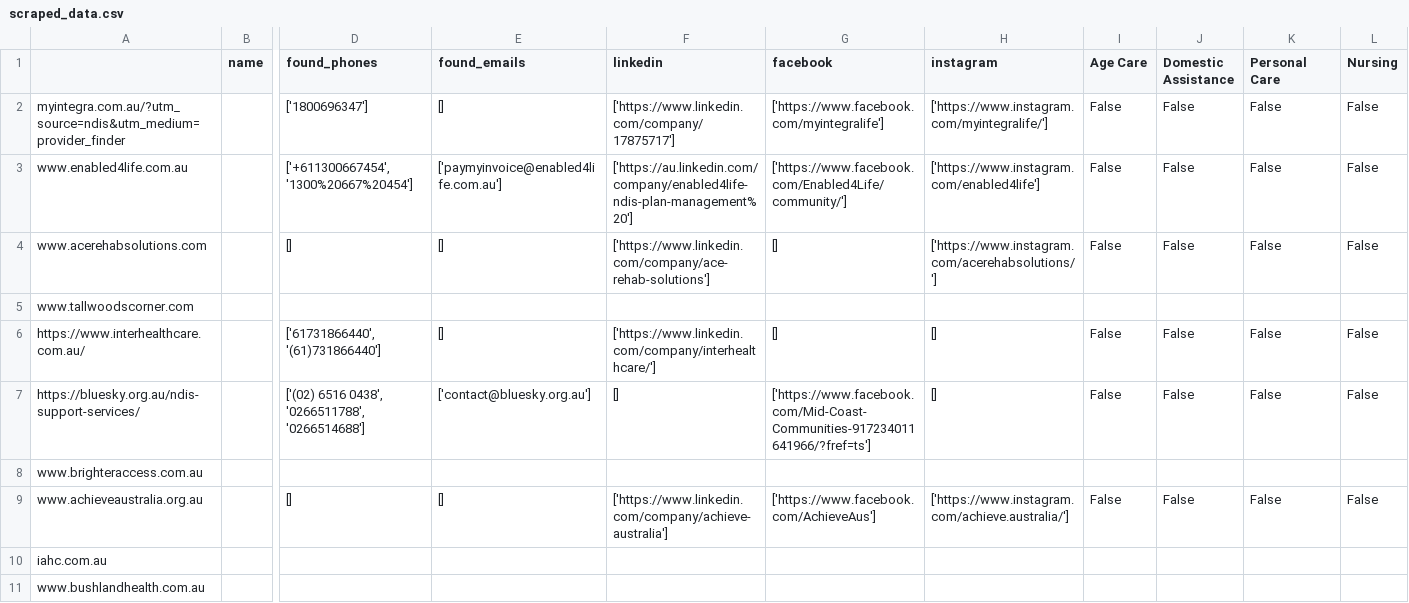
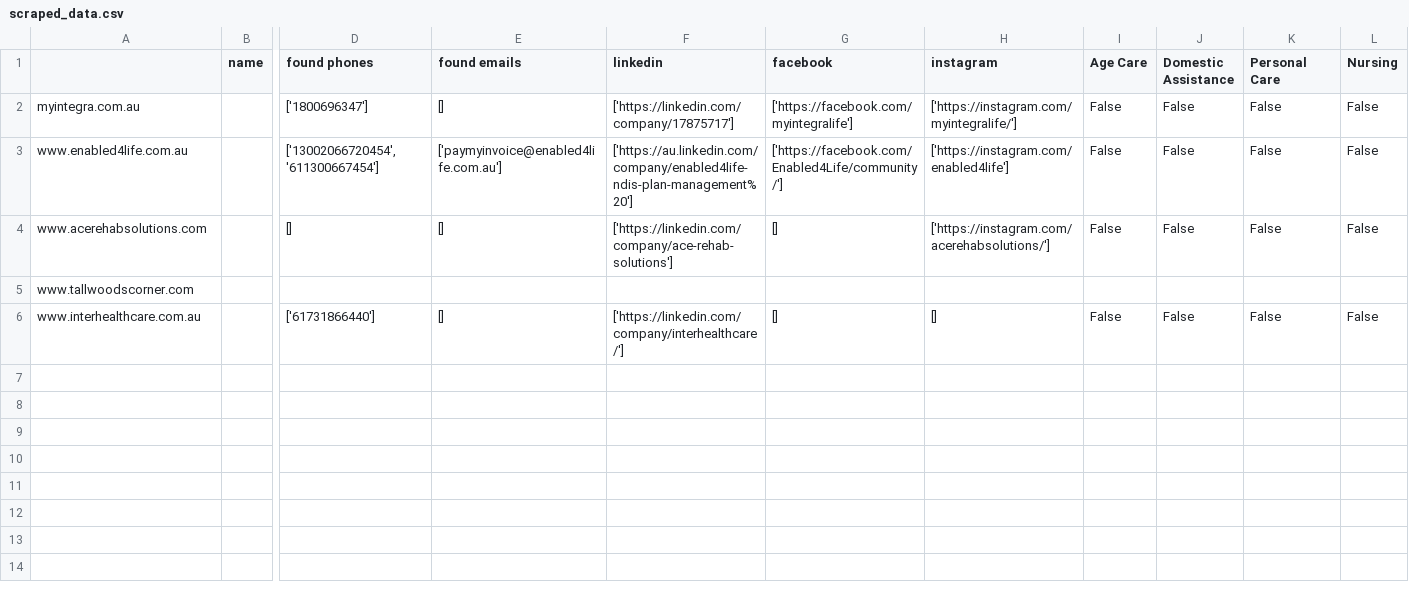
Before and after one commit to gregorysharkov/keyword_scraping, a CSV file: scraped_data.csv, drawn as a sheet; only a part is shown, gaps mark what is left out; rows hold the shown columns only; the diff covers the shown part only; the diff names each change by its address in the sheet, - before the commit and + after, or states it on an @@ line.

```diff
--- a/scraped_data.csv
+++ b/scraped_data.csv
-D1: found_phones
+D1: found phones
-E1: found_emails
+E1: found emails
-A2: myintegra.com.au/?utm_source=ndis&utm_medium=provider_finder
+A2: myintegra.com.au
-F2 (linkedin): ['https://www.linkedin.com/company/17875717']
+F2 (linkedin): ['https://linkedin.com/company/17875717']
-G2 (facebook): ['https://www.facebook.com/myintegralife']
+G2 (facebook): ['https://facebook.com/myintegralife']
-H2 (instagram): ['https://www.instagram.com/myintegralife/']
+H2 (instagram): ['https://instagram.com/myintegralife/']
-D3 (found phones): ['+611300667454', '1300%20667%20454']
+D3 (found phones): ['13002066720454', '611300667454']
-G3 (facebook): ['https://www.facebook.com/Enabled4Life/community/']
+G3 (facebook): ['https://facebook.com/Enabled4Life/community/']
-H3 (instagram): ['https://www.instagram.com/enabled4life']
+H3 (instagram): ['https://instagram.com/enabled4life']
-F4 (linkedin): ['https://www.linkedin.com/company/ace-rehab-solutions']
+F4 (linkedin): ['https://linkedin.com/company/ace-rehab-solutions']
-H4 (instagram): ['https://www.instagram.com/acerehabsolutions/']
+H4 (instagram): ['https://instagram.com/acerehabsolutions/']
-A6: https://www.interhealthcare.com.au/
+A6: www.interhealthcare.com.au
-D6 (found phones): ['61731866440', '(61)731866440']
+D6 (found phones): ['61731866440']
-F6 (linkedin): ['https://www.linkedin.com/company/interhealthcare/']
+F6 (linkedin): ['https://linkedin.com/company/interhealthcare/']
-row 7: https://bluesky.org.au/ndis-support-services/ |  | ['(02) 6516 0438', '0266511788', '0266514688'] | ['contact@bluesky.org.au'] | [] | ['https://www.facebook.com/Mid-Coast-Communities-917234011641966/?fref=ts'] | [] | False | False | False | False
-row 8: www.brighteraccess.com.au
-row 9: www.achieveaustralia.org.au |  | [] | [] | ['https://www.linkedin.com/company/achieve-australia'] | ['https://www.facebook.com/AchieveAus'] | ['https://www.instagram.com/achieve.australia/'] | False | False | False | False
-row 10: iahc.com.au
-row 11: www.bushlandhealth.com.au
```
Also changed, not shown: 10 removed rows elsewhere in this file, 6 other files.
